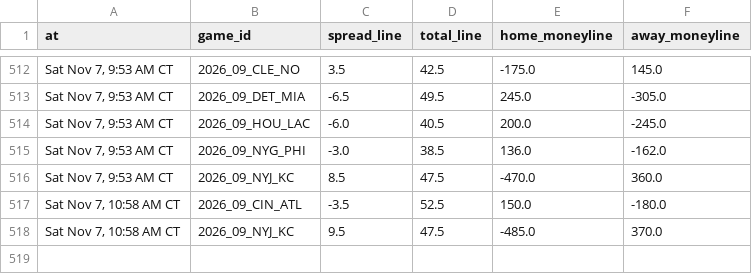
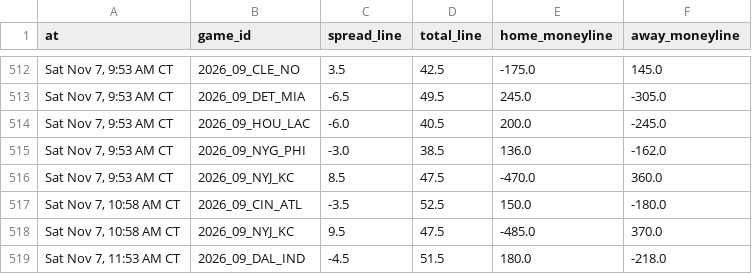
Before and after one commit to Ratboy3/The-Rat-Report, a CSV file: data/lines_history_bot.csv, drawn as a sheet; only a part is shown, gaps mark what is left out.

```diff
--- a/data/lines_history_bot.csv
+++ b/data/lines_history_bot.csv
@@ -518 +518,2 @@ at,game_id,spread_line,total_line,home_moneyline,away_moneyline
 "Sat Nov 7, 10:58 AM CT",2026_09_NYJ_KC,9.5,47.5,-485.0,370.0
+"Sat Nov 7, 11:53 AM CT",2026_09_DAL_IND,-4.5,51.5,180.0,-218.0
```
Also changed, not shown: bets_log.csv, data/bets_log_bot.csv, 2 other files.
